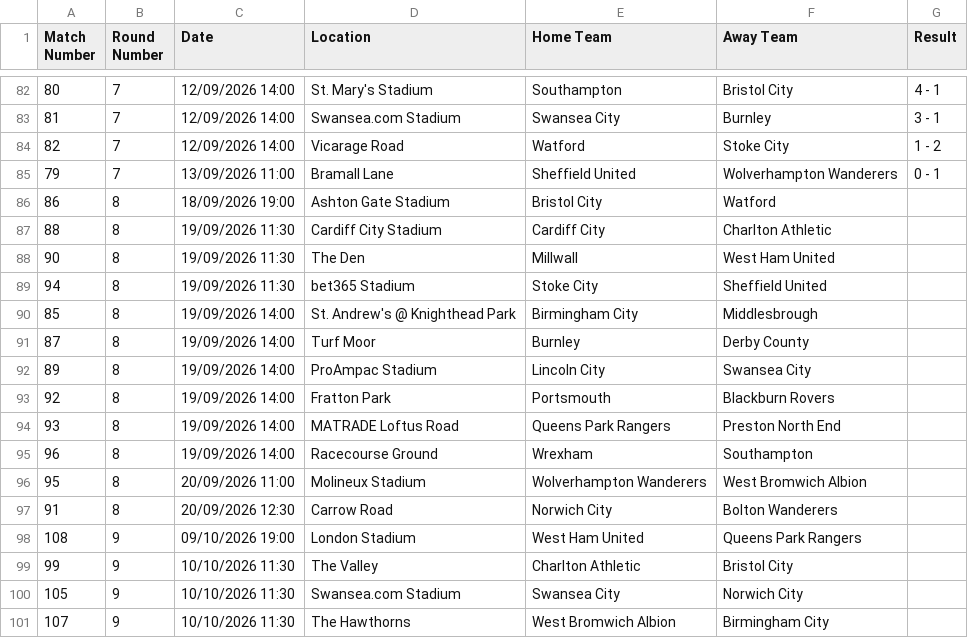
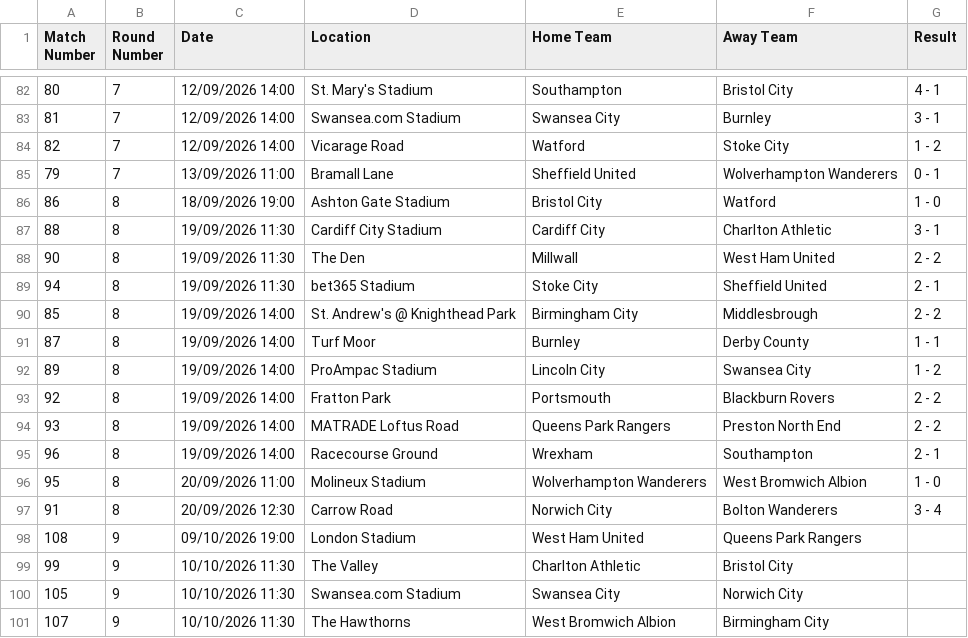
Before and after one commit to georgecharlesworth5-sudo/footystatpack, a CSV file: fixtures_manual/E1.csv, drawn as a sheet; only a part is shown, gaps mark what is left out.

```diff
--- a/fixtures_manual/E1.csv
+++ b/fixtures_manual/E1.csv
@@ -85,14 +85,14 @@ Match Number	Round Number	Date	Location	Home Team	Away Team	Result
 79	7	13/09/2026 11:00	Bramall Lane	Sheffield United	Wolverhampton Wanderers	0 - 1
-86	8	18/09/2026 19:00	Ashton Gate Stadium	Bristol City	Watford	
-88	8	19/09/2026 11:30	Cardiff City Stadium	Cardiff City	Charlton Athletic	
-90	8	19/09/2026 11:30	The Den	Millwall	West Ham United	
-94	8	19/09/2026 11:30	bet365 Stadium	Stoke City	Sheffield United	
-85	8	19/09/2026 14:00	St. Andrew's @ Knighthead Park	Birmingham City	Middlesbrough	
-87	8	19/09/2026 14:00	Turf Moor	Burnley	Derby County	
-89	8	19/09/2026 14:00	ProAmpac Stadium	Lincoln City	Swansea City	
-92	8	19/09/2026 14:00	Fratton Park	Portsmouth	Blackburn Rovers	
-93	8	19/09/2026 14:00	MATRADE Loftus Road	Queens Park Rangers	Preston North End	
-96	8	19/09/2026 14:00	Racecourse Ground	Wrexham	Southampton	
-95	8	20/09/2026 11:00	Molineux Stadium	Wolverhampton Wanderers	West Bromwich Albion	
-91	8	20/09/2026 12:30	Carrow Road	Norwich City	Bolton Wanderers	
+86	8	18/09/2026 19:00	Ashton Gate Stadium	Bristol City	Watford	1 - 0
+88	8	19/09/2026 11:30	Cardiff City Stadium	Cardiff City	Charlton Athletic	3 - 1
+90	8	19/09/2026 11:30	The Den	Millwall	West Ham United	2 - 2
+94	8	19/09/2026 11:30	bet365 Stadium	Stoke City	Sheffield United	2 - 1
+85	8	19/09/2026 14:00	St. Andrew's @ Knighthead Park	Birmingham City	Middlesbrough	2 - 2
+87	8	19/09/2026 14:00	Turf Moor	Burnley	Derby County	1 - 1
+89	8	19/09/2026 14:00	ProAmpac Stadium	Lincoln City	Swansea City	1 - 2
+92	8	19/09/2026 14:00	Fratton Park	Portsmouth	Blackburn Rovers	2 - 2
+93	8	19/09/2026 14:00	MATRADE Loftus Road	Queens Park Rangers	Preston North End	2 - 2
+96	8	19/09/2026 14:00	Racecourse Ground	Wrexham	Southampton	2 - 1
+95	8	20/09/2026 11:00	Molineux Stadium	Wolverhampton Wanderers	West Bromwich Albion	1 - 0
+91	8	20/09/2026 12:30	Carrow Road	Norwich City	Bolton Wanderers	3 - 4
 108	9	09/10/2026 19:00	London Stadium	West Ham United	Queens Park Rangers	
```
